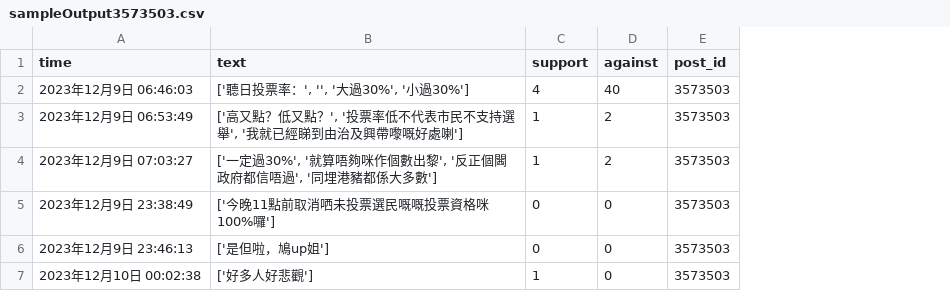
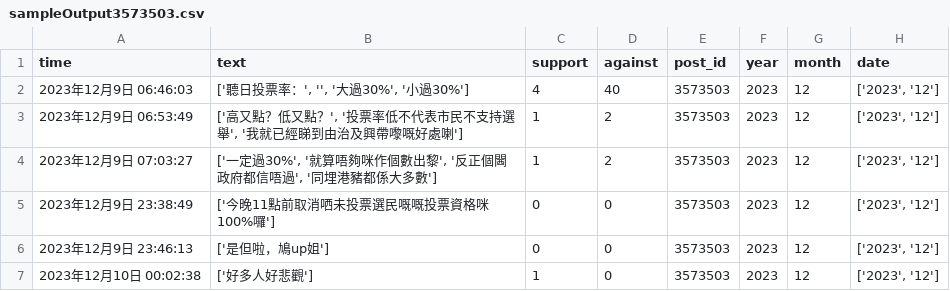
Before and after one commit to macs30122-winter24/final-project-runaway, a CSV file: Scrapers/sampleOutput3573503.csv, drawn as a sheet; the diff names each change by its address in the sheet, - before the commit and + after, or states it on an @@ line.

Commit message:
Add files via upload

```diff
--- a/Scrapers/sampleOutput3573503.csv
+++ b/Scrapers/sampleOutput3573503.csv
+column F (year), rows 2-7: all 2023
+column G (month), rows 2-7: all 12
+column H (date), rows 2-7: all ['2023', '12']
```
